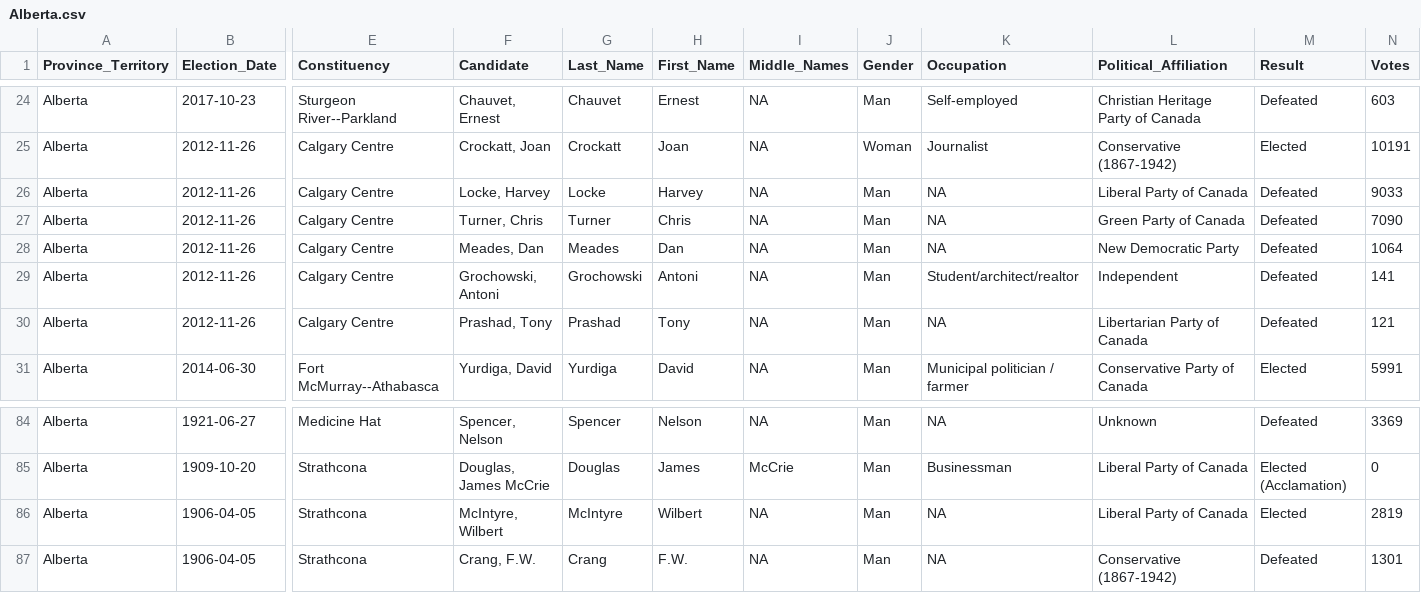
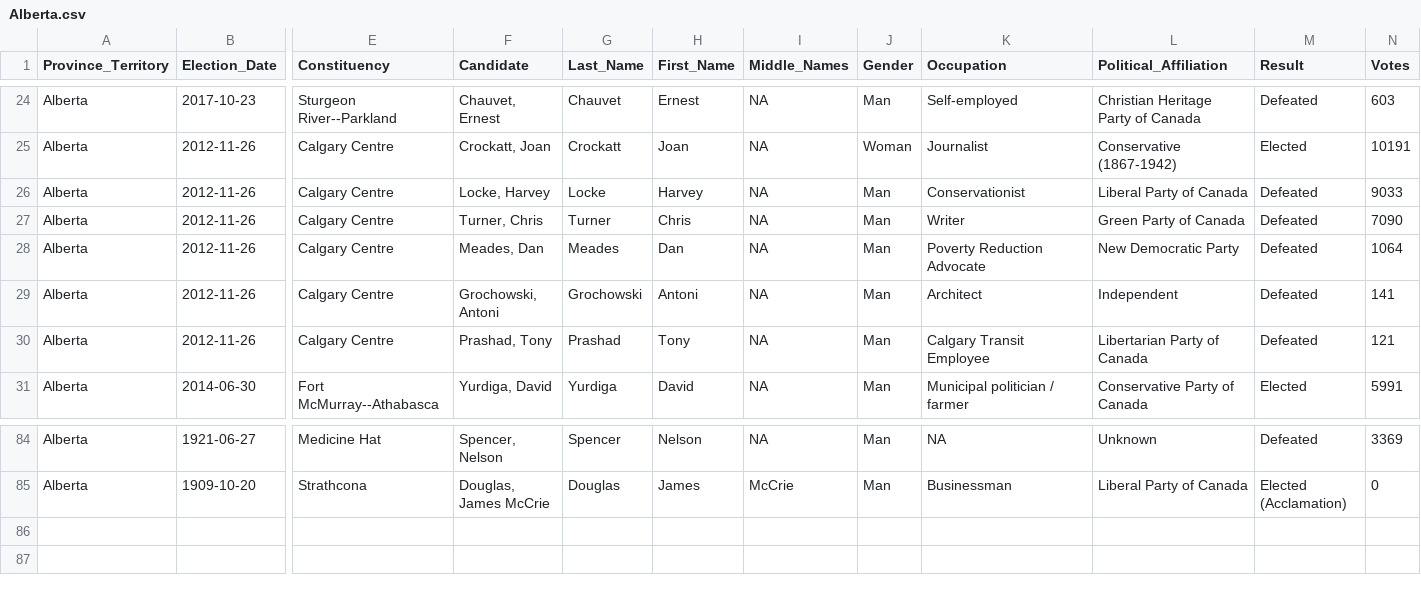
Before and after one commit to Lucas-Czarnecki/Canadian-Federal-Elections, a CSV file: data/cleaned/by_elections/Alberta.csv, drawn as a sheet; only a part is shown, gaps mark what is left out; rows hold the shown columns only; the diff names each change by its address in the sheet, - before the commit and + after, or states it on an @@ line.

```diff
--- a/data/cleaned/by_elections/Alberta.csv
+++ b/data/cleaned/by_elections/Alberta.csv
-K26 (Occupation): NA
+K26 (Occupation): Conservationist
-K27 (Occupation): NA
+K27 (Occupation): Writer
-K28 (Occupation): NA
+K28 (Occupation): Poverty Reduction Advocate
-K29 (Occupation): Student/architect/realtor
+K29 (Occupation): Architect
-K30 (Occupation): NA
+K30 (Occupation): Calgary Transit Employee
-row 86: Alberta | 1906-04-05 | Strathcona | McIntyre, Wilbert | McIntyre | Wilbert | NA | Man | NA | Liberal Party of Canada | Elected | 2819
-row 87: Alberta | 1906-04-05 | Strathcona | Crang, F.W. | Crang | F.W. | NA | Man | NA | Conservative (1867-1942) | Defeated | 1301
```
Also changed, not shown: data/cleaned/by_elections/British Columbia.csv, data/cleaned/by_elections/Newfoundland and Labrador.csv, 33 other files.
